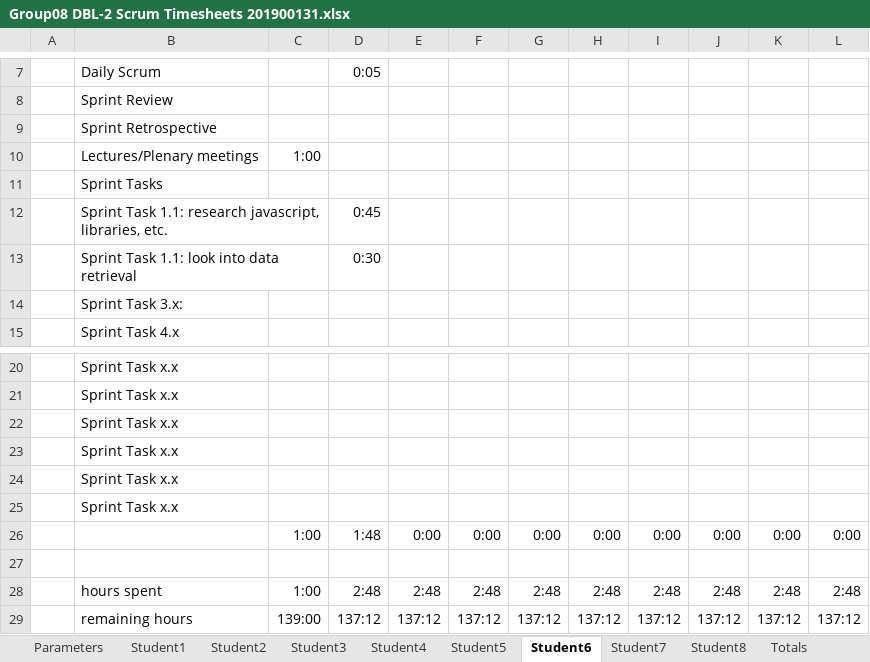
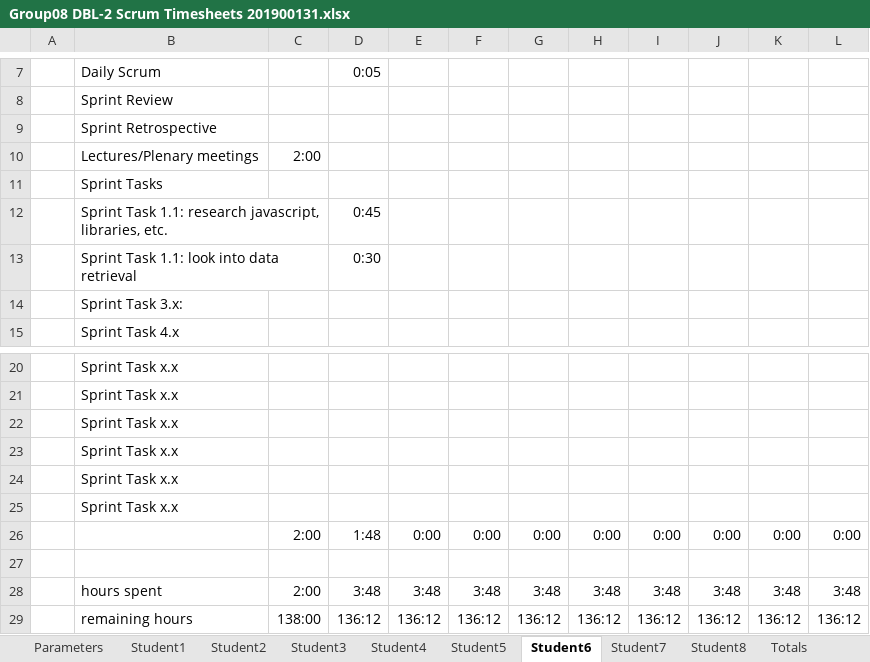
Before and after one commit to feyclan/DBLVis, an Excel workbook: Group08 DBL-2 Scrum Timesheets 201900131.xlsx, sheet Student6, drawn as a sheet; only a part is shown, gaps mark what is left out; values as stored, in another font and other column widths than the file's, no borders; removed rows and columns are numbered as before the commit, all else as after; the diff names each change by its address in the sheet, - before the commit and + after, or states it on an @@ line.

```diff
--- a/Group08 DBL-2 Scrum Timesheets 201900131.xlsx (sheet Student6)
+++ b/Group08 DBL-2 Scrum Timesheets 201900131.xlsx (sheet Student6)
-C10: 1:00
+C10: 2:00
-C26: 1:00
+C26: 2:00
-row 28:  | hours spent | 1:00 | 2:48 | 2:48 | 2:48 | 2:48 | 2:48 | 2:48 | 2:48 | 2:48 | 2:48
+row 28:  | hours spent | 2:00 | 3:48 | 3:48 | 3:48 | 3:48 | 3:48 | 3:48 | 3:48 | 3:48 | 3:48
-C29: 139:00
+C29: 138:00
-D29: 137:12
+D29: 136:12
-E29: 137:12
+E29: 136:12
-F29: 137:12
+F29: 136:12
-G29: 137:12
+G29: 136:12
-H29: 137:12
+H29: 136:12
-I29: 137:12
+I29: 136:12
-J29: 137:12
+J29: 136:12
-K29: 137:12
+K29: 136:12
-L29: 137:12
+L29: 136:12
```
Also changed, not shown: sheet Student1, sheet Student2, sheet Student3, sheet Totals, charts or pictures.
